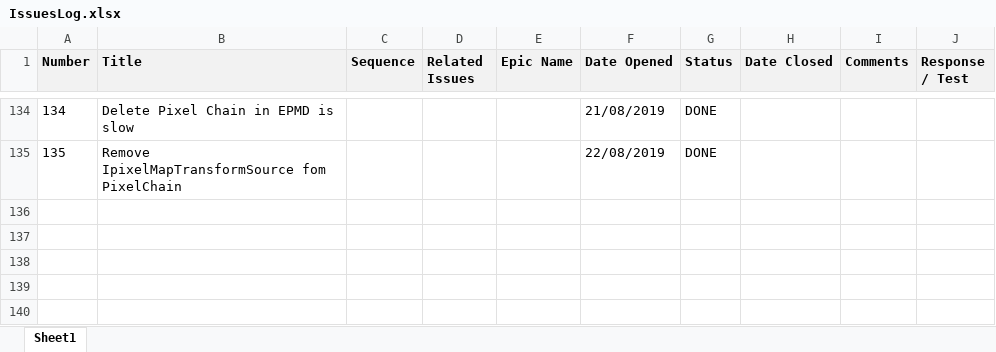
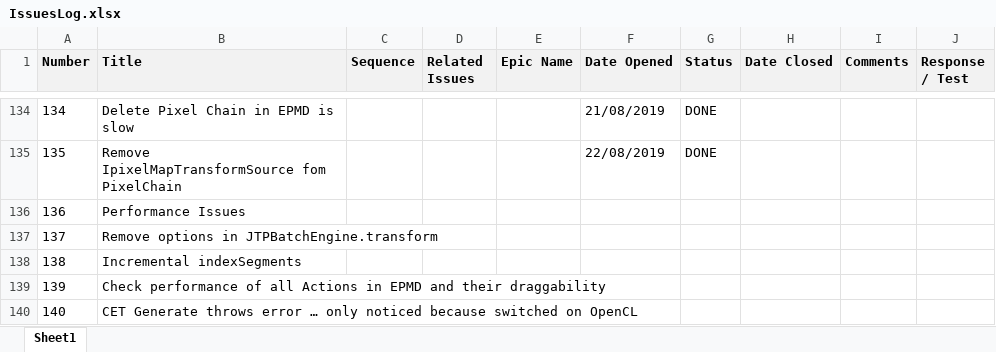
Before and after one commit to ownimage/TSE, an Excel workbook: IssuesLog.xlsx, sheet Sheet1, drawn as a sheet; only a part is shown, gaps mark what is left out; values as stored, in another font and other column widths than the file's, no borders; charts and pictures not drawn; the diff names each change by its address in the sheet, - before the commit and + after, or states it on an @@ line.

Commit message:
Issue-136 Performance improvements

```diff
--- a/IssuesLog.xlsx (sheet Sheet1)
+++ b/IssuesLog.xlsx (sheet Sheet1)
+row 136: 136 | Performance Issues
+row 137: 137 | Remove options in JTPBatchEngine.transform
+row 138: 138 | Incremental indexSegments
+row 139: 139 | Check performance of all Actions in EPMD and their draggability
+row 140: 140 | CET Generate throws error … only noticed because switched on OpenCL
```
Also changed, not shown: 17 other files.
